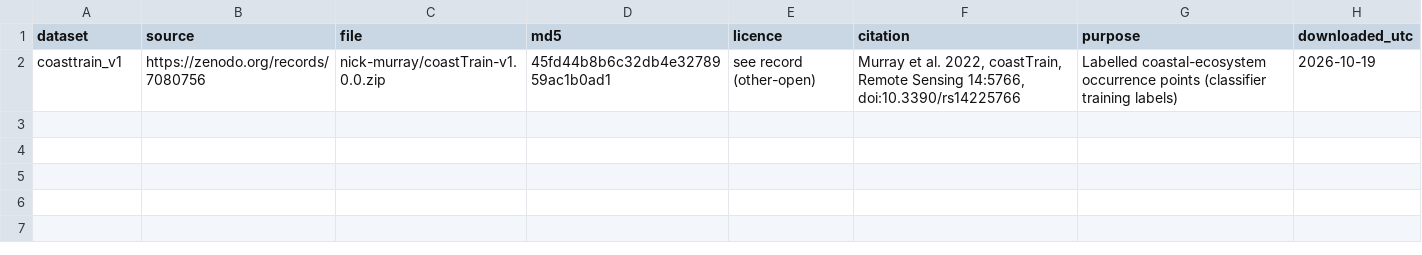
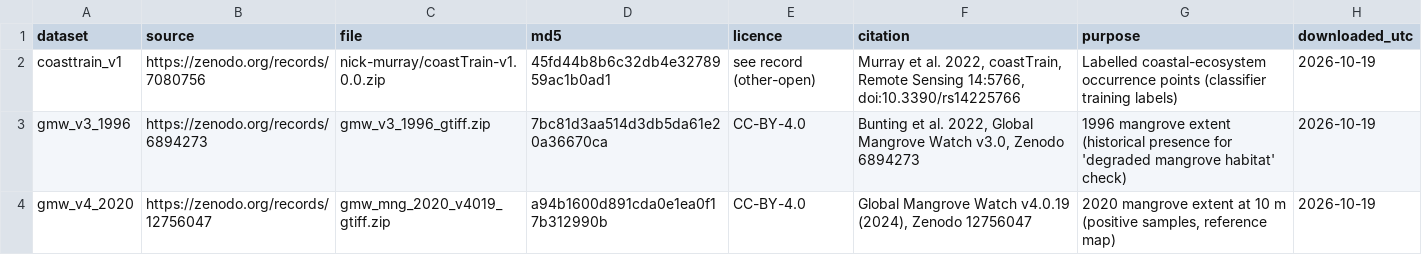
Before and after one commit to Dkhatke/AquaCreds, a CSV file: data/LICENSES.csv, drawn as a sheet; the diff names each change by its address in the sheet, - before the commit and + after, or states it on an @@ line.

Commit message:
fix(geo): network timeouts/retries for all remote reads; GMW lookup by tile name; record dataset downloads in dvc.lock

```diff
--- a/data/LICENSES.csv
+++ b/data/LICENSES.csv
+row 3: gmw_v3_1996 | https://zenodo.org/records/6894273 | gmw_v3_1996_gtiff.zip | 7bc81d3aa514d3db5da61e20a36670ca | CC-BY-4.0 | Bunting et al. 2022, Global Mangrove Watch v3.0, Zenodo 6894273 | 1996 mangrove extent (historical presence for 'degraded mangrove habitat' check) | 2026-10-19
+row 4: gmw_v4_2020 | https://zenodo.org/records/12756047 | gmw_mng_2020_v4019_gtiff.zip | a94b1600d891cda0e1ea0f17b312990b | CC-BY-4.0 | Global Mangrove Watch v4.0.19 (2024), Zenodo 12756047 | 2020 mangrove extent at 10 m (positive samples, reference map) | 2026-10-19
```
Also changed, not shown: 5 other files.
